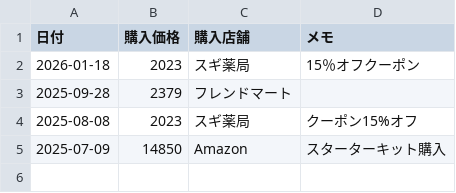
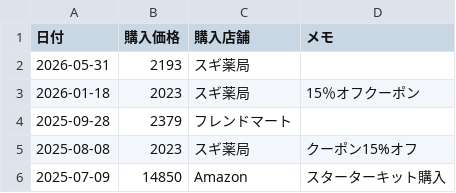
Before and after one commit to MatsumotoKentaro/sodanote, a CSV file: data/gas_log.csv, drawn as a sheet.

```diff
--- a/data/gas_log.csv
+++ b/data/gas_log.csv
@@ -1,2 +1,3 @@
 日付,購入価格,購入店舗,メモ
+"2026-05-31","2193","スギ薬局",""
 "2026-01-18","2023","スギ薬局","15％オフクーポン"
```
